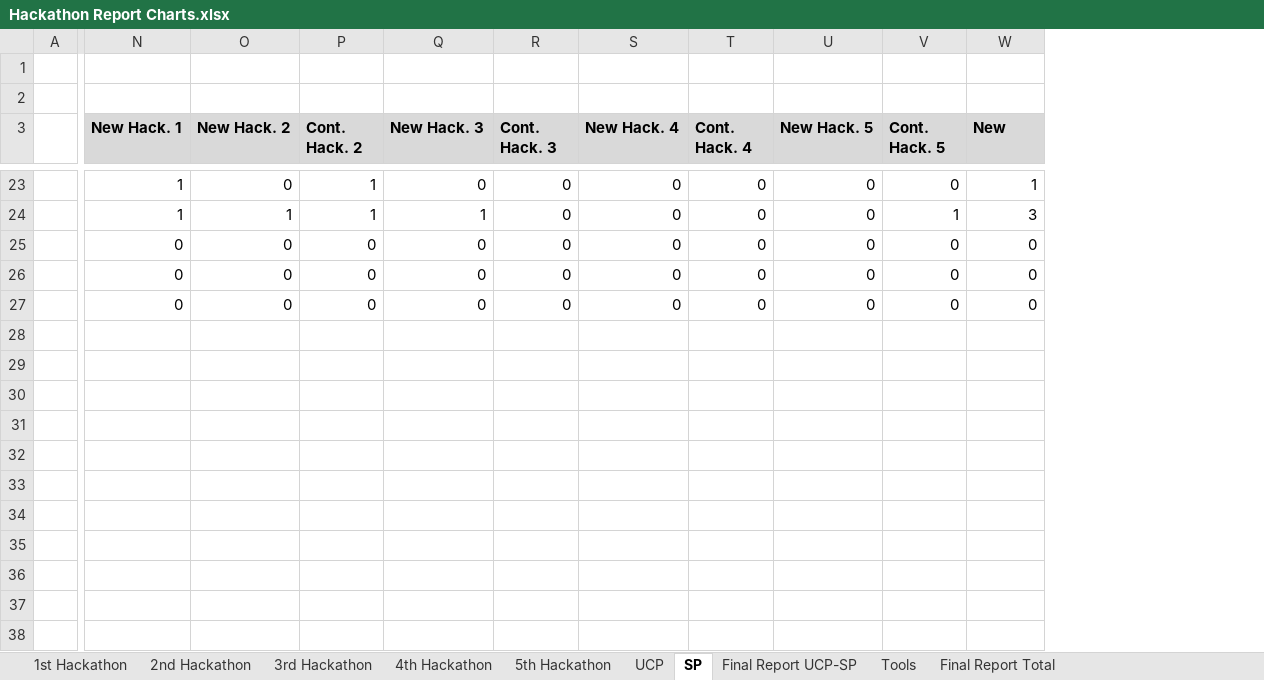
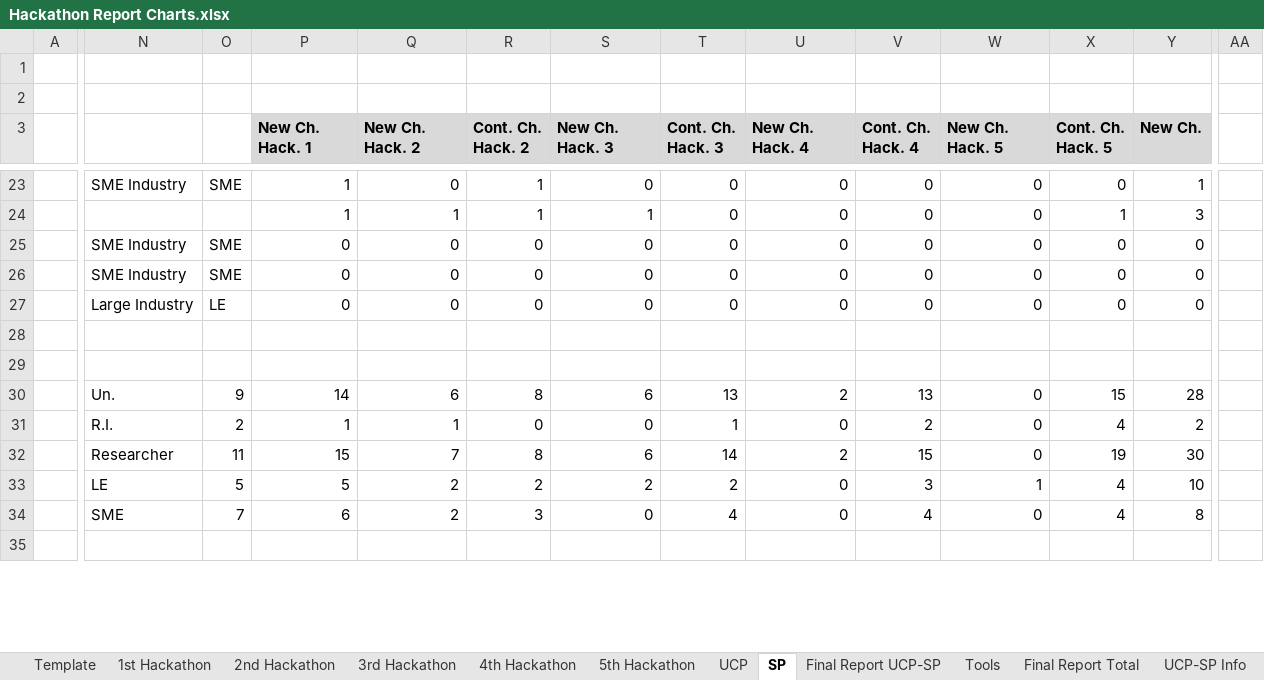
Before and after one commit to hepsycode/AIDOaRt-Hackathon-TOSEM, an Excel workbook: Report/Hackathon Report Charts.xlsx, sheet SP, drawn as a sheet; only a part is shown, gaps mark what is left out; values as stored, in another font and other column widths than the file's, no borders; charts and pictures not drawn; removed rows and columns are numbered as before the commit, all else as after; rows hold the shown columns only; the diff covers the shown part only; the diff names each change by its address in the sheet, - before the commit and + after, or states it on an @@ line.

```diff
--- a/Report/Hackathon Report Charts.xlsx (sheet SP)
+++ b/Report/Hackathon Report Charts.xlsx (sheet SP)
+sheet tab: Template
+sheet tab: UCP-SP Info
+column N, rows 23-27: SME Industry |  | SME Industry | SME Industry | Large Industry
+column O, rows 23-27: SME |  | SME | SME | LE
+column AA, empty
-P3: New Hack. 1
+P3: New Ch. Hack. 1
-Q3: New Hack. 2
+Q3: New Ch. Hack. 2
-R3: Cont. Hack. 2
+R3: Cont. Ch. Hack. 2
-S3: New Hack. 3
+S3: New Ch. Hack. 3
-T3: Cont. Hack. 3
+T3: Cont. Ch. Hack. 3
-U3: New Hack. 4
+U3: New Ch. Hack. 4
-V3: Cont. Hack. 4
+V3: Cont. Ch. Hack. 4
-W3: New Hack. 5
+W3: New Ch. Hack. 5
-X3: Cont. Hack. 5
+X3: Cont. Ch. Hack. 5
-Y3: New
+Y3: New Ch.
-row 30: (empty)
-row 31: (empty)
-row 32: (empty)
-row 33: (empty)
-row 34: (empty)
+row 30:  | Un. | 9 | 14 | 6 | 8 | 6 | 13 | 2 | 13 | 0 | 15 | 28
+row 31:  | R.I. | 2 | 1 | 1 | 0 | 0 | 1 | 0 | 2 | 0 | 4 | 2
+row 32:  | Researcher | 11 | 15 | 7 | 8 | 6 | 14 | 2 | 15 | 0 | 19 | 30
+row 33:  | LE | 5 | 5 | 2 | 2 | 2 | 2 | 0 | 3 | 1 | 4 | 10
+row 34:  | SME | 7 | 6 | 2 | 3 | 0 | 4 | 0 | 4 | 0 | 4 | 8
-row 36: (empty)
-row 37: (empty)
-row 38: (empty)
```
Also changed, not shown: 6 added rows, 3 removed rows and 26 edited cells elsewhere in this sheet, sheet UCP, formulas that keep their value, charts or pictures, Report/Hackathons Report Raw Data.xlsx, Survey/AIDOaRt_Partners.xlsx, 25 other files.
